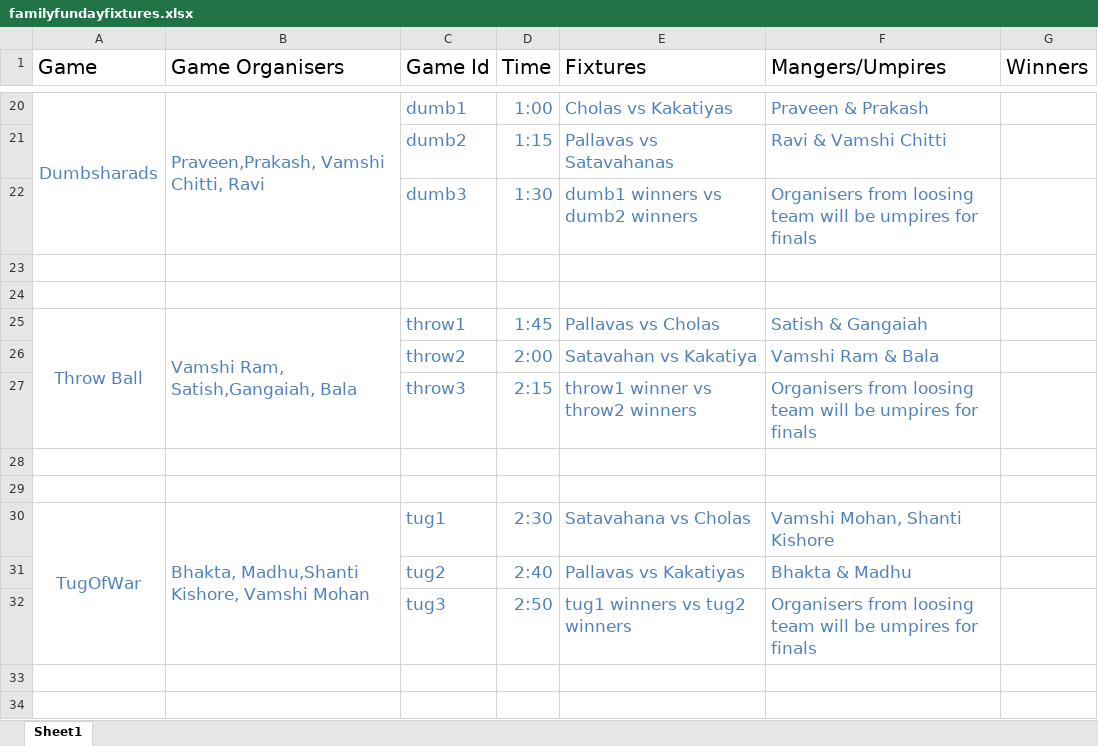
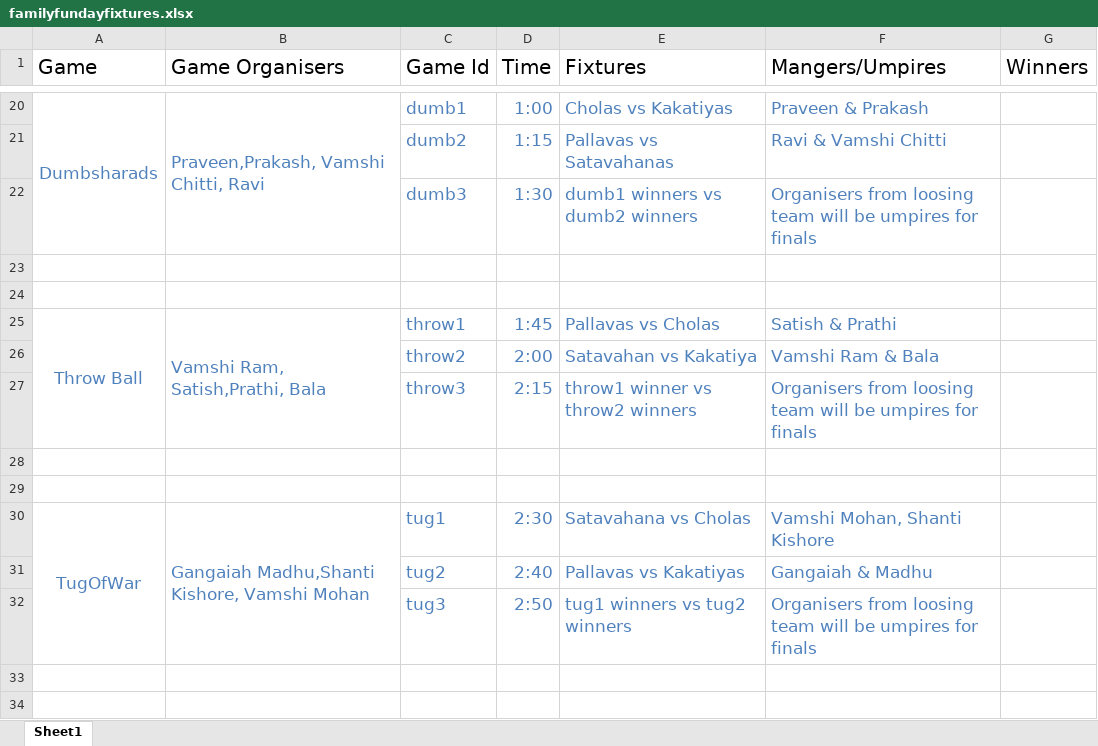
Before and after one commit to tadfamilyfunevent/tadfamilyfunevent.github.io, an Excel workbook: _images/familyfundayfixtures.xlsx, sheet Sheet1, drawn as a sheet; only a part is shown, gaps mark what is left out; values as stored, in another font and other column widths than the file's, no borders; the diff names each change by its address in the sheet, - before the commit and + after, or states it on an @@ line.

```diff
--- a/_images/familyfundayfixtures.xlsx (sheet Sheet1)
+++ b/_images/familyfundayfixtures.xlsx (sheet Sheet1)
-B25 (Game Organisers): Vamshi Ram, Satish,Gangaiah, Bala
+B25 (Game Organisers): Vamshi Ram, Satish,Prathi, Bala
-F25 (Mangers/Umpires): Satish & Gangaiah
+F25 (Mangers/Umpires): Satish & Prathi
-B30 (Game Organisers): Bhakta, Madhu,Shanti Kishore, Vamshi Mohan
+B30 (Game Organisers): Gangaiah Madhu,Shanti Kishore, Vamshi Mohan
-F31 (Mangers/Umpires): Bhakta & Madhu
+F31 (Mangers/Umpires): Gangaiah & Madhu
```
Also changed, not shown: 1 other file.
